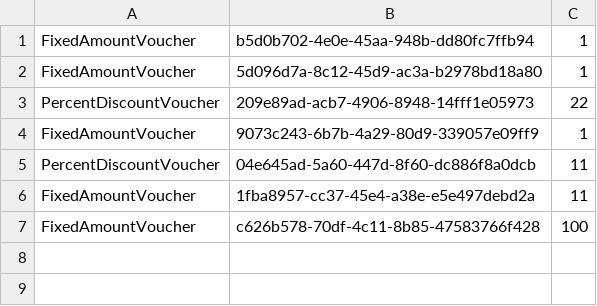
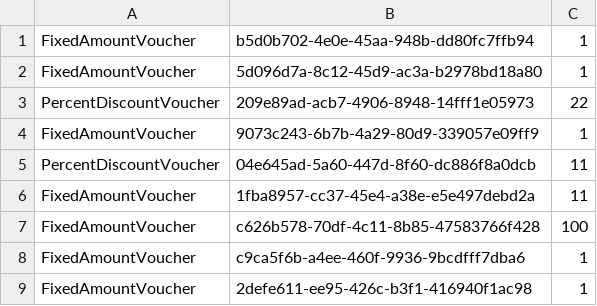
Before and after one commit to prgrms-be-devcourse/springboot-basic, a CSV file: src/main/resources/data/voucherList.csv, drawn as a sheet; the diff names each change by its address in the sheet, - before the commit and + after, or states it on an @@ line.

```diff
--- a/src/main/resources/data/voucherList.csv
+++ b/src/main/resources/data/voucherList.csv
+row 8: FixedAmountVoucher | c9ca5f6b-a4ee-460f-9936-9bcdfff7dba6 | 1
+row 9: FixedAmountVoucher | 2defe611-ee95-426c-b3f1-416940f1ac98 | 1
```
Also changed, not shown: 13 other files.
